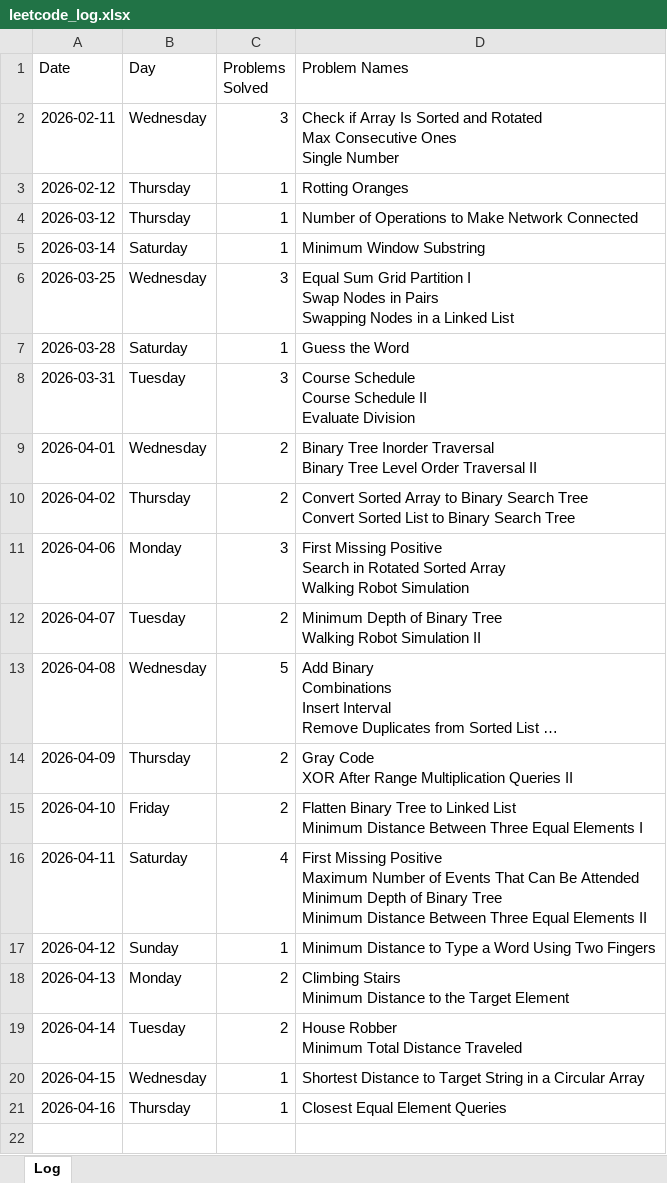
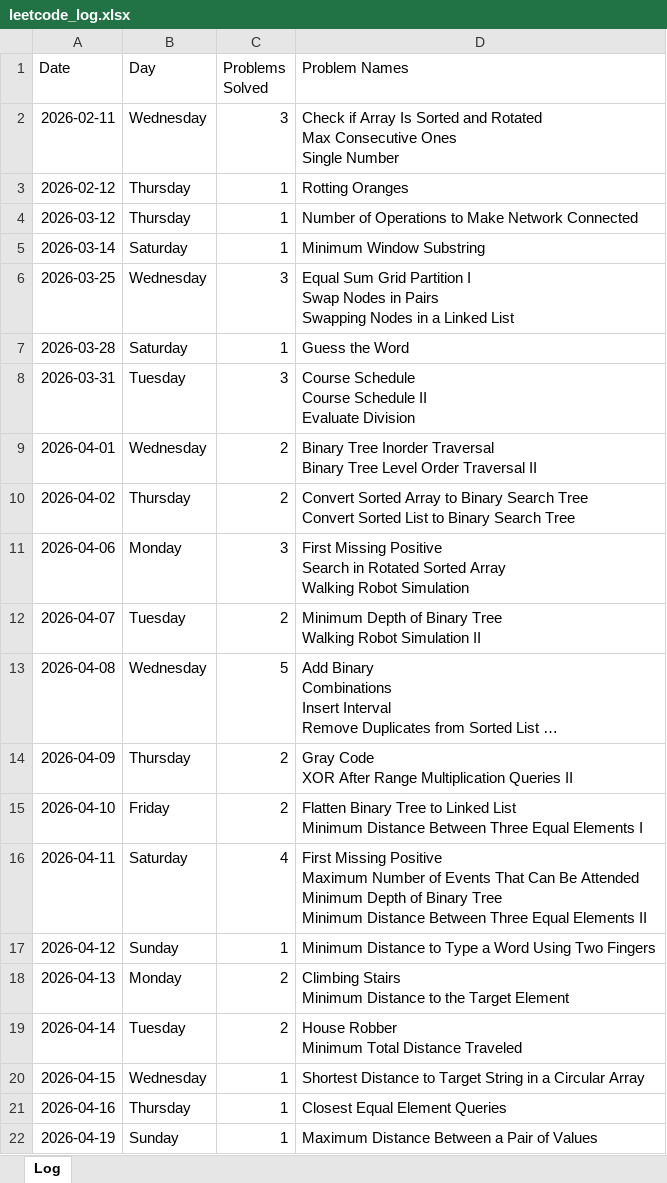
Before and after one commit to sdshah09/leetcode-excel, an Excel workbook: data/leetcode_log.xlsx, sheet Log, drawn as a sheet; long unchanged cells end in …; values as stored, in another font and other column widths than the file's, no borders; the diff names each change by its address in the sheet, - before the commit and + after, or states it on an @@ line.

```diff
--- a/data/leetcode_log.xlsx (sheet Log)
+++ b/data/leetcode_log.xlsx (sheet Log)
+row 22: 2026-04-19 | Sunday | 1 | Maximum Distance Between a Pair of Values
```
